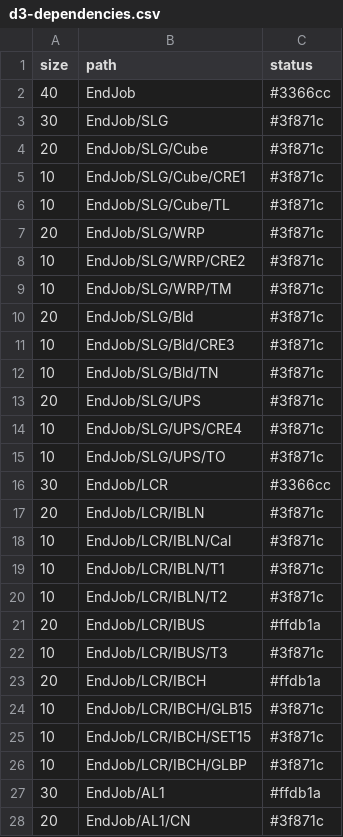
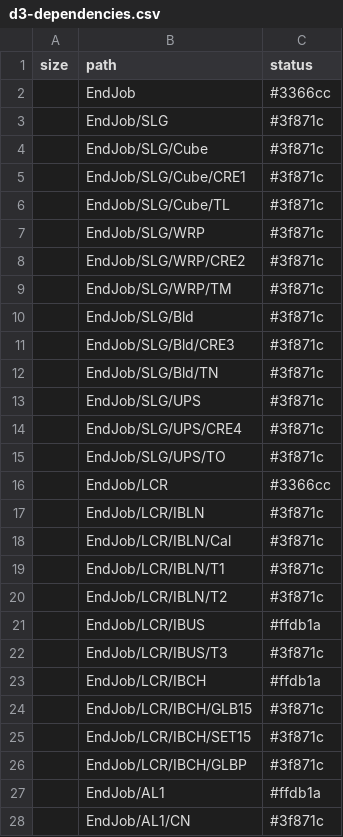
Before and after one commit to pulkit23/3d-force-graph, a CSV file: example/datasets/d3-dependencies.csv, drawn as a sheet; only a part is shown; the diff covers the shown part only.

```diff
--- a/example/datasets/d3-dependencies.csv
+++ b/example/datasets/d3-dependencies.csv
@@ -1,28 +1,28 @@
 size,path,status
-40,EndJob,#3366cc
-30,EndJob/SLG,#3f871c
-20,EndJob/SLG/Cube,#3f871c
-10,EndJob/SLG/Cube/CRE1,#3f871c
-10,EndJob/SLG/Cube/TL,#3f871c
-20,EndJob/SLG/WRP,#3f871c
-10,EndJob/SLG/WRP/CRE2,#3f871c
-10,EndJob/SLG/WRP/TM,#3f871c
-20,EndJob/SLG/Bld,#3f871c
-10,EndJob/SLG/Bld/CRE3,#3f871c
-10,EndJob/SLG/Bld/TN,#3f871c
-20,EndJob/SLG/UPS,#3f871c
-10,EndJob/SLG/UPS/CRE4,#3f871c
-10,EndJob/SLG/UPS/TO,#3f871c
-30,EndJob/LCR,#3366cc
-20,EndJob/LCR/IBLN,#3f871c
-10,EndJob/LCR/IBLN/Cal,#3f871c
-10,EndJob/LCR/IBLN/T1,#3f871c
-10,EndJob/LCR/IBLN/T2,#3f871c
-20,EndJob/LCR/IBUS,#ffdb1a
-10,EndJob/LCR/IBUS/T3,#3f871c
-20,EndJob/LCR/IBCH,#ffdb1a
-10,EndJob/LCR/IBCH/GLB15,#3f871c
-10,EndJob/LCR/IBCH/SET15,#3f871c
-10,EndJob/LCR/IBCH/GLBP,#3f871c
-30,EndJob/AL1,#ffdb1a
-20,EndJob/AL1/CN,#3f871c
+,EndJob,#3366cc
+,EndJob/SLG,#3f871c
+,EndJob/SLG/Cube,#3f871c
+,EndJob/SLG/Cube/CRE1,#3f871c
+,EndJob/SLG/Cube/TL,#3f871c
+,EndJob/SLG/WRP,#3f871c
+,EndJob/SLG/WRP/CRE2,#3f871c
+,EndJob/SLG/WRP/TM,#3f871c
+,EndJob/SLG/Bld,#3f871c
+,EndJob/SLG/Bld/CRE3,#3f871c
+,EndJob/SLG/Bld/TN,#3f871c
+,EndJob/SLG/UPS,#3f871c
+,EndJob/SLG/UPS/CRE4,#3f871c
+,EndJob/SLG/UPS/TO,#3f871c
+,EndJob/LCR,#3366cc
+,EndJob/LCR/IBLN,#3f871c
+,EndJob/LCR/IBLN/Cal,#3f871c
+,EndJob/LCR/IBLN/T1,#3f871c
+,EndJob/LCR/IBLN/T2,#3f871c
+,EndJob/LCR/IBUS,#ffdb1a
+,EndJob/LCR/IBUS/T3,#3f871c
+,EndJob/LCR/IBCH,#ffdb1a
+,EndJob/LCR/IBCH/GLB15,#3f871c
+,EndJob/LCR/IBCH/SET15,#3f871c
+,EndJob/LCR/IBCH/GLBP,#3f871c
+,EndJob/AL1,#ffdb1a
+,EndJob/AL1/CN,#3f871c
```
Also changed, not shown: 33 edited cells elsewhere in this file.
